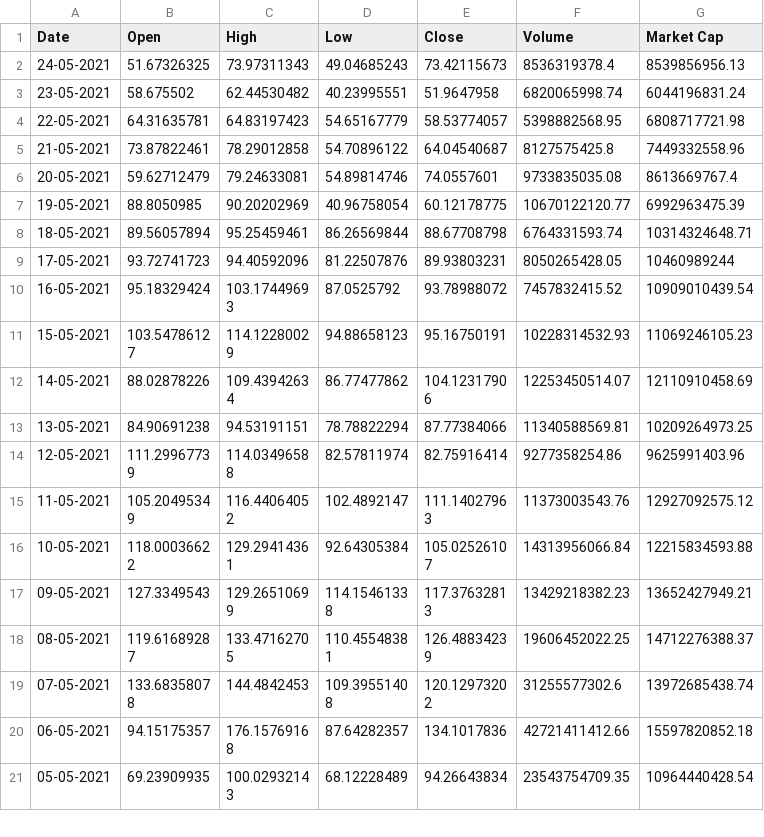
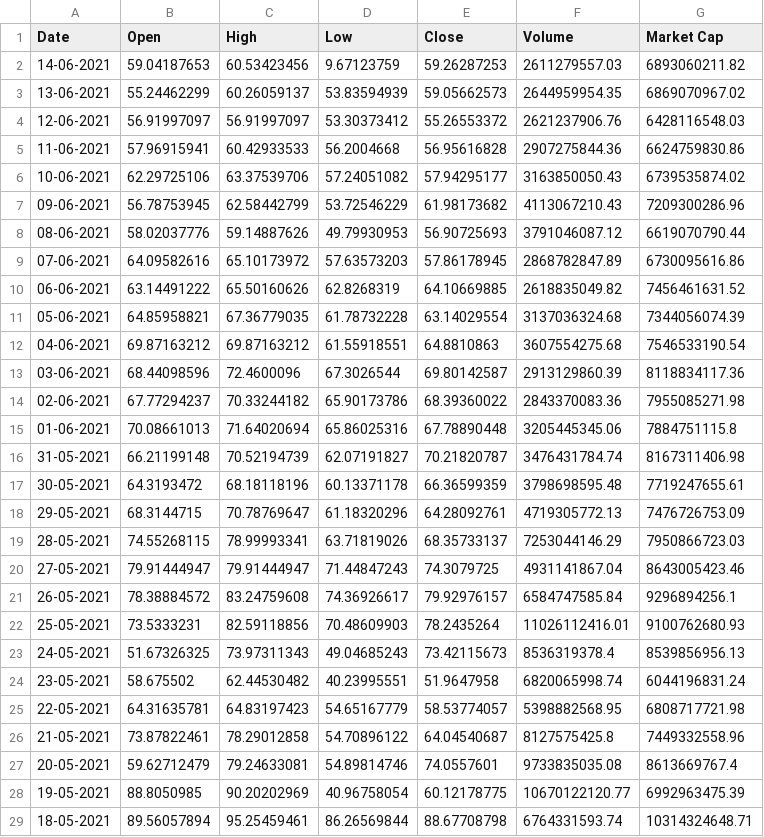
Before and after one commit to SilverFang890/sam-research, a CSV file: archive/Ethereum Classic.csv, drawn as a sheet; only a part is shown; the shorter side is filled out with more unchanged rows.

```diff
--- a/archive/Ethereum Classic.csv
+++ b/archive/Ethereum Classic.csv
@@ -1,2 +1,23 @@
 Date,Open,High,Low,Close,Volume,Market Cap
+14-06-2021,59.04187653,60.53423456,9.67123759,59.26287253,2611279557.03,6893060211.82
+13-06-2021,55.24462299,60.26059137,53.83594939,59.05662573,2644959954.35,6869070967.02
+12-06-2021,56.91997097,56.91997097,53.30373412,55.26553372,2621237906.76,6428116548.03
+11-06-2021,57.96915941,60.42933533,56.2004668,56.95616828,2907275844.36,6624759830.86
+10-06-2021,62.29725106,63.37539706,57.24051082,57.94295177,3163850050.43,6739535874.02
+09-06-2021,56.78753945,62.58442799,53.72546229,61.98173682,4113067210.43,7209300286.96
+08-06-2021,58.02037776,59.14887626,49.79930953,56.90725693,3791046087.12,6619070790.44
+07-06-2021,64.09582616,65.10173972,57.63573203,57.86178945,2868782847.89,6730095616.86
+06-06-2021,63.14491222,65.50160626,62.8268319,64.10669885,2618835049.82,7456461631.52
+05-06-2021,64.85958821,67.36779035,61.78732228,63.14029554,3137036324.68,7344056074.39
+04-06-2021,69.87163212,69.87163212,61.55918551,64.8810863,3607554275.68,7546533190.54
+03-06-2021,68.44098596,72.4600096,67.3026544,69.80142587,2913129860.39,8118834117.36
+02-06-2021,67.77294237,70.33244182,65.90173786,68.39360022,2843370083.36,7955085271.98
+01-06-2021,70.08661013,71.64020694,65.86025316,67.78890448,3205445345.06,7884751115.8
+31-05-2021,66.21199148,70.52194739,62.07191827,70.21820787,3476431784.74,8167311406.98
+30-05-2021,64.3193472,68.18118196,60.13371178,66.36599359,3798698595.48,7719247655.61
+29-05-2021,68.3144715,70.78769647,61.18320296,64.28092761,4719305772.13,7476726753.09
+28-05-2021,74.55268115,78.99993341,63.71819026,68.35733137,7253044146.29,7950866723.03
+27-05-2021,79.91444947,79.91444947,71.44847243,74.3079725,4931141867.04,8643005423.46
+26-05-2021,78.38884572,83.24759608,74.36926617,79.92976157,6584747585.84,9296894256.1
+25-05-2021,73.5333231,82.59118856,70.48609903,78.2435264,11026112416.01,9100762680.93
 24-05-2021,51.67326325,73.97311343,49.04685243,73.42115673,8536319378.4,8539856956.13
```
Also changed, not shown: archive/Ethereum.csv, archive/Litecoin.csv, 37 other files.
